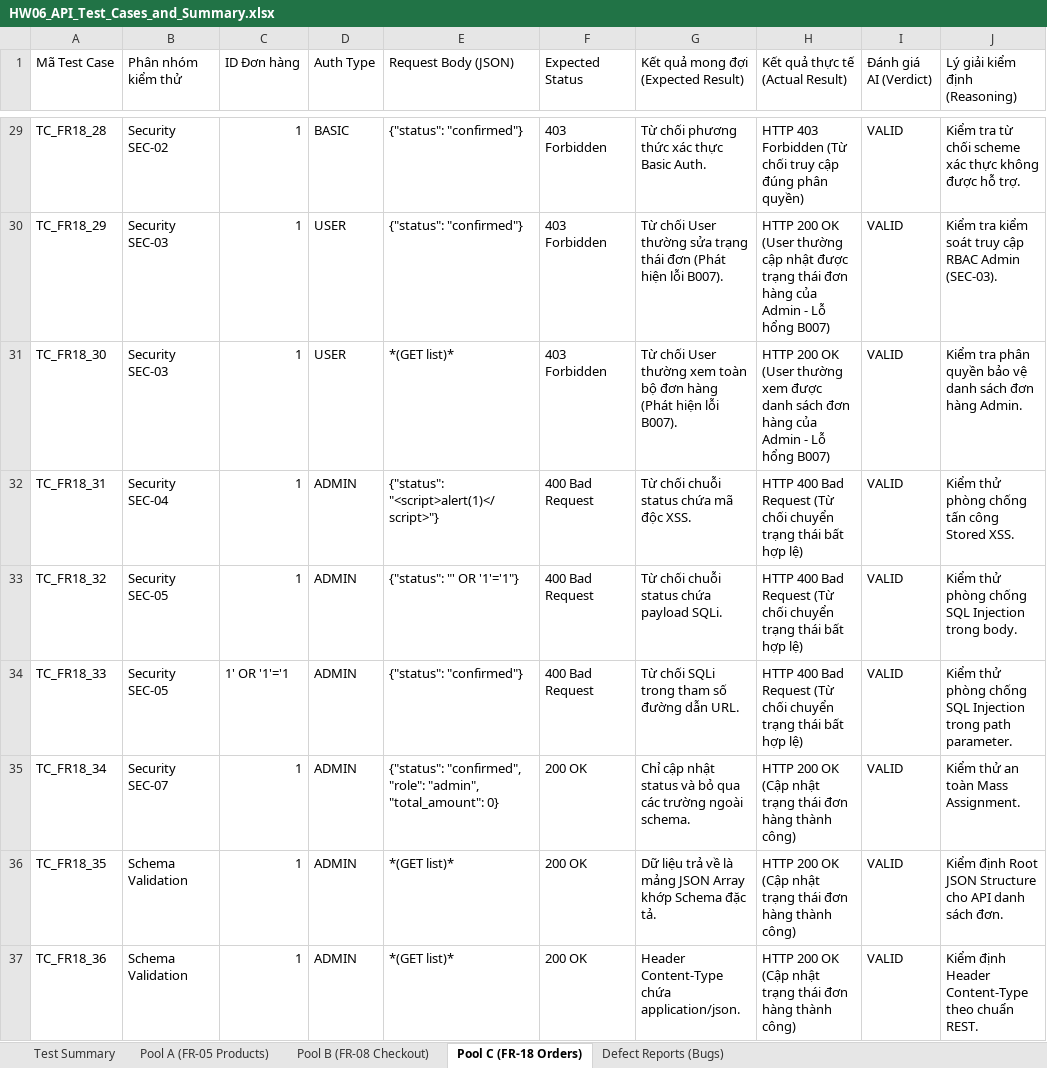
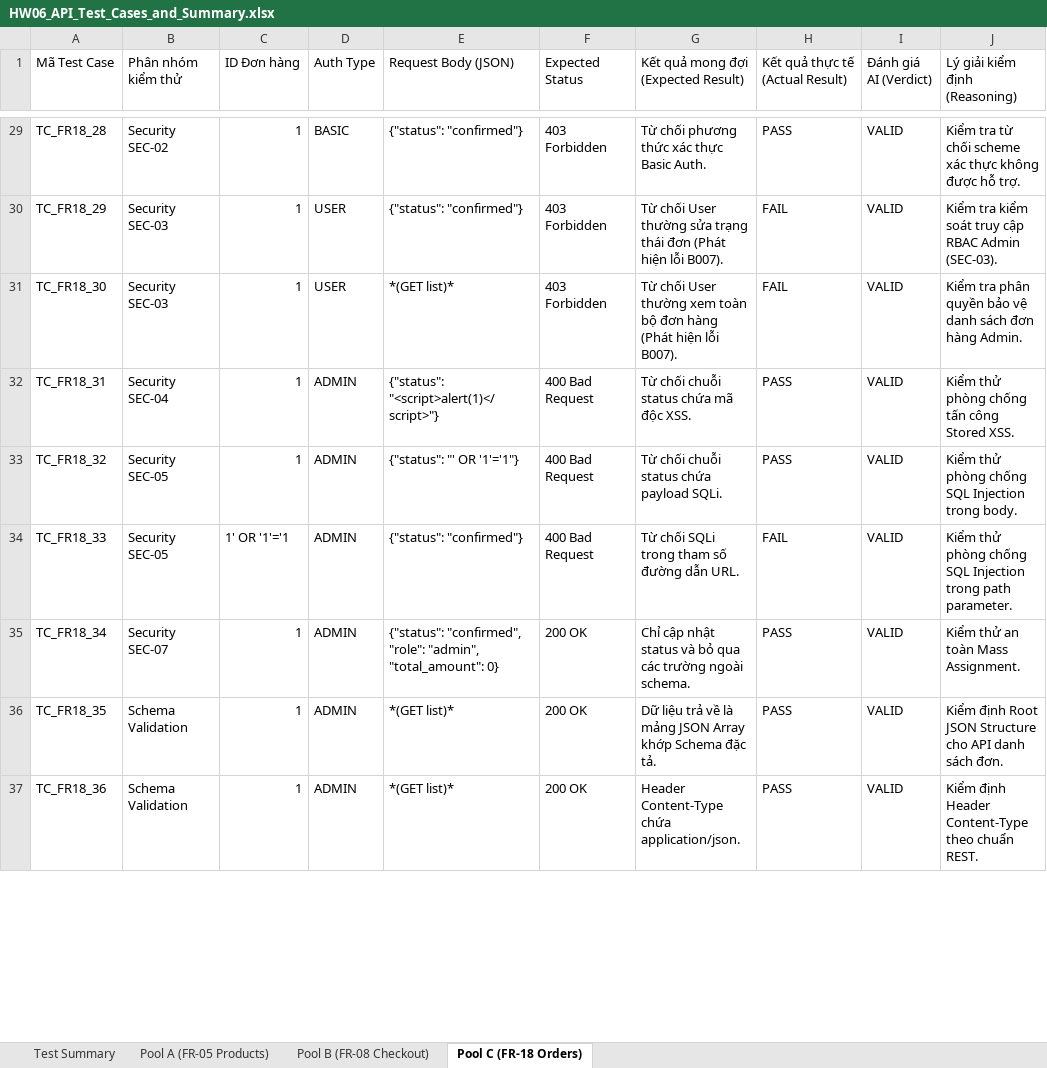
Before and after one commit to QuangNg27/SoftwareTesting_HW06, an Excel workbook: HW06_API_Test_Cases_and_Summary.xlsx, sheet Pool C (FR-18 Orders), drawn as a sheet; only a part is shown, gaps mark what is left out; values as stored, in another font and other column widths than the file's, no cell formats; the diff covers the shown part only; the diff names each change by its address in the sheet, - before the commit and + after, or states it on an @@ line.

Commit message:
docs: update API test cases, prompt logs, and AI audit report findings

```diff
--- a/HW06_API_Test_Cases_and_Summary.xlsx (sheet Pool C (FR-18 Orders))
+++ b/HW06_API_Test_Cases_and_Summary.xlsx (sheet Pool C (FR-18 Orders))
-sheet tab: Defect Reports (Bugs)
-H29 (Kết quả thực tế (Actual Result)): HTTP 403 Forbidden (Từ chối truy cập đúng phân quyền)
+H29 (Kết quả thực tế (Actual Result)): PASS
-H30 (Kết quả thực tế (Actual Result)): HTTP 200 OK (User thường cập nhật được trạng thái đơn hàng của Admin - Lỗ hổng B007)
+H30 (Kết quả thực tế (Actual Result)): FAIL
-H31 (Kết quả thực tế (Actual Result)): HTTP 200 OK (User thường xem được danh sách đơn hàng của Admin - Lỗ hổng B007)
+H31 (Kết quả thực tế (Actual Result)): FAIL
-H32:H33 (Kết quả thực tế (Actual Result)): HTTP 400 Bad Request (Từ chối chuyển trạng thái bất hợp lệ)
+H32:H33 (Kết quả thực tế (Actual Result)): PASS
-H34 (Kết quả thực tế (Actual Result)): HTTP 400 Bad Request (Từ chối chuyển trạng thái bất hợp lệ)
+H34 (Kết quả thực tế (Actual Result)): FAIL
-H35:H37 (Kết quả thực tế (Actual Result)): HTTP 200 OK (Cập nhật trạng thái đơn hàng thành công)
+H35:H37 (Kết quả thực tế (Actual Result)): PASS
```
Also changed, not shown: 37 edited cells elsewhere in this sheet, sheet Pool B (FR-08 Checkout), sheet Pool A (FR-05 Products), sheet Test Summary, cell formats, 2 other files.
